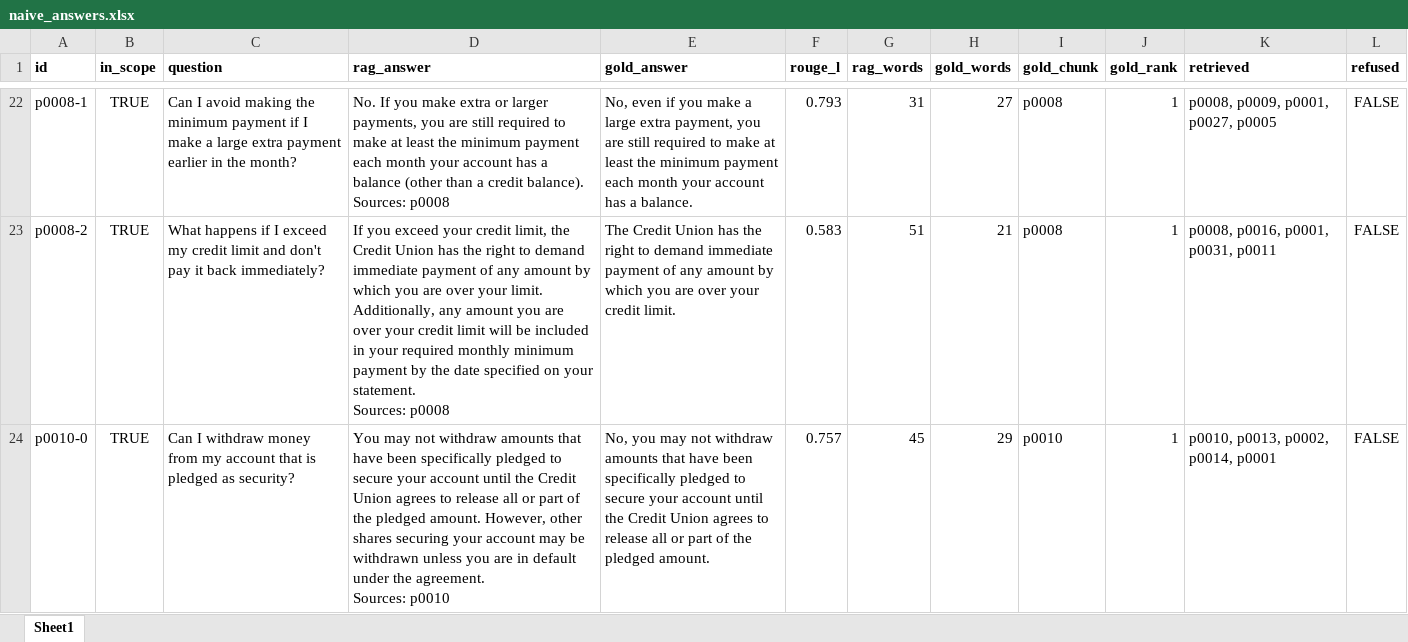
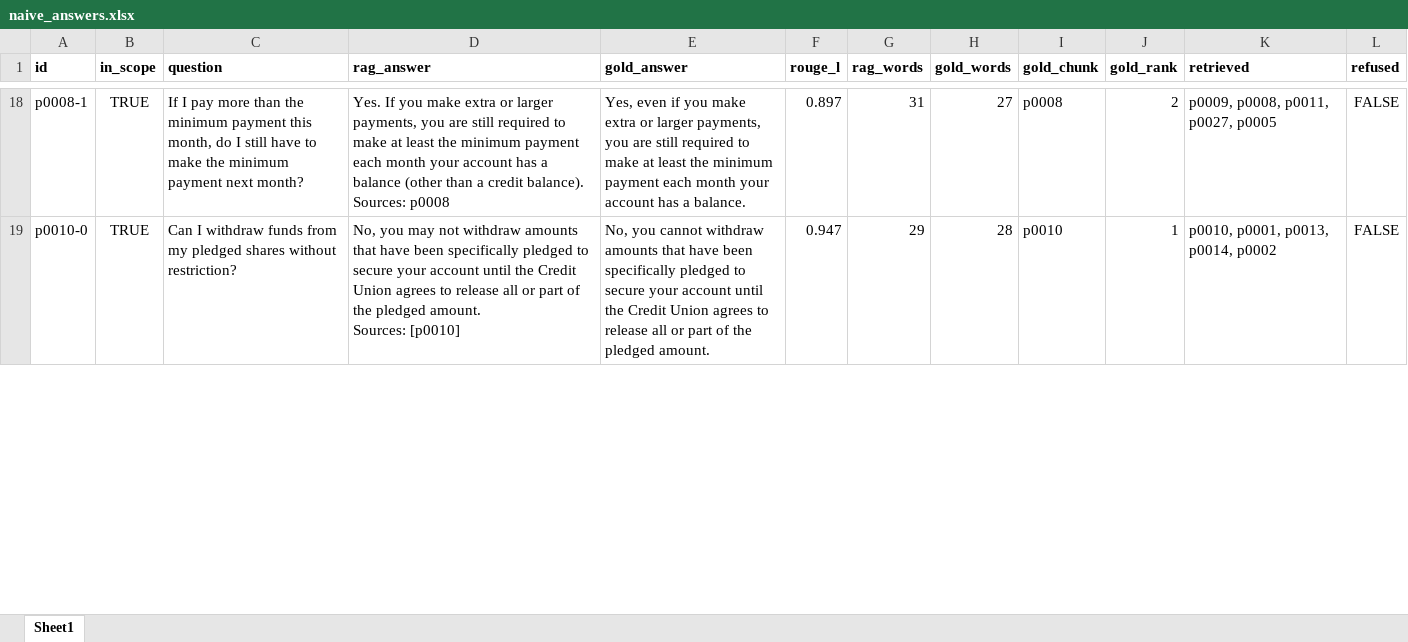
Before and after one commit to AI-Engineering-Platform/CIBC1, an Excel workbook: implementations/RAG_QA_design/data/exports/naive_answers.xlsx, sheet Sheet1, drawn as a sheet; only a part is shown, gaps mark what is left out; values as stored, in another font and other column widths than the file's, no borders; removed rows and columns are numbered as before the commit, all else as after; ↵ is a line break in a cell; the diff covers the shown part only; the diff names each change by its address in the sheet, - before the commit and + after, or states it on an @@ line.

```diff
--- a/implementations/RAG_QA_design/data/exports/naive_answers.xlsx (sheet Sheet1)
+++ b/implementations/RAG_QA_design/data/exports/naive_answers.xlsx (sheet Sheet1)
-C18 (question): Can I avoid making the minimum payment if I make a large extra payment earlier in the month?
+C18 (question): If I pay more than the minimum payment this month, do I still have to make the minimum payment next month?
-D18 (rag_answer): No. If you…
+D18 (rag_answer): Yes. If you…
-E18 (gold_answer): No, even if you make a large extra payment, you are…
+E18 (gold_answer): Yes, even if you make extra or larger payments, you are…
-F18 (rouge_l): 0.793
+F18 (rouge_l): 0.897
-J18 (gold_rank): 1
+J18 (gold_rank): 2
-K18 (retrieved): p0008, p0009, p0001, p0027, p0005
+K18 (retrieved): p0009, p0008, p0011, p0027, p0005
-row 23: p0008-2 | TRUE | What happens if I exceed my credit limit and don't pay it back immediately? | If you exceed your credit limit, the Credit Union has the right to demand immediate payment of any amount by which you are over your limit. Additionally, any amount you are over your credit limit will be included in your required monthly minimum payment by the date specified on your statement. ↵ Sources: p0008 | The Credit Union has the right to demand immediate payment of any amount by which you are over your credit limit. | 0.583 | 51 | 21 | p0008 | 1 | p0008, p0016, p0001, p0031, p0011 | FALSE
-C19 (question): …I withdraw money from my account that is pledged as security?
+C19 (question): …I withdraw funds from my pledged shares without restriction?
-D19 (rag_answer): You may not withdraw amounts that have been specifically pledged to secure your account until the Credit Union agrees to release all or part of the pledged amount. However, other shares securing your account may be withdrawn unless you are in default under the agreement. ↵ Sources: p0010
+D19 (rag_answer): No, you may not withdraw amounts that have been specifically pledged to secure your account until the Credit Union agrees to release all or part of the pledged amount. ↵ Sources: [p0010]
-E19 (gold_answer): No, you may not withdraw amounts…
+E19 (gold_answer): No, you cannot withdraw amounts…
-F19 (rouge_l): 0.757
+F19 (rouge_l): 0.947
-G19 (rag_words): 45
+G19 (rag_words): 29
-H19 (gold_words): 29
+H19 (gold_words): 28
-K19 (retrieved): p0010, p0013, p0002, p0014, p0001
+K19 (retrieved): p0010, p0001, p0013, p0014, p0002
```
Also changed, not shown: 1 added row, 8 removed rows and 448 edited cells elsewhere in this sheet, implementations/RAG_QA_design/data/exports/naive_judge.xlsx, 28 other files.
